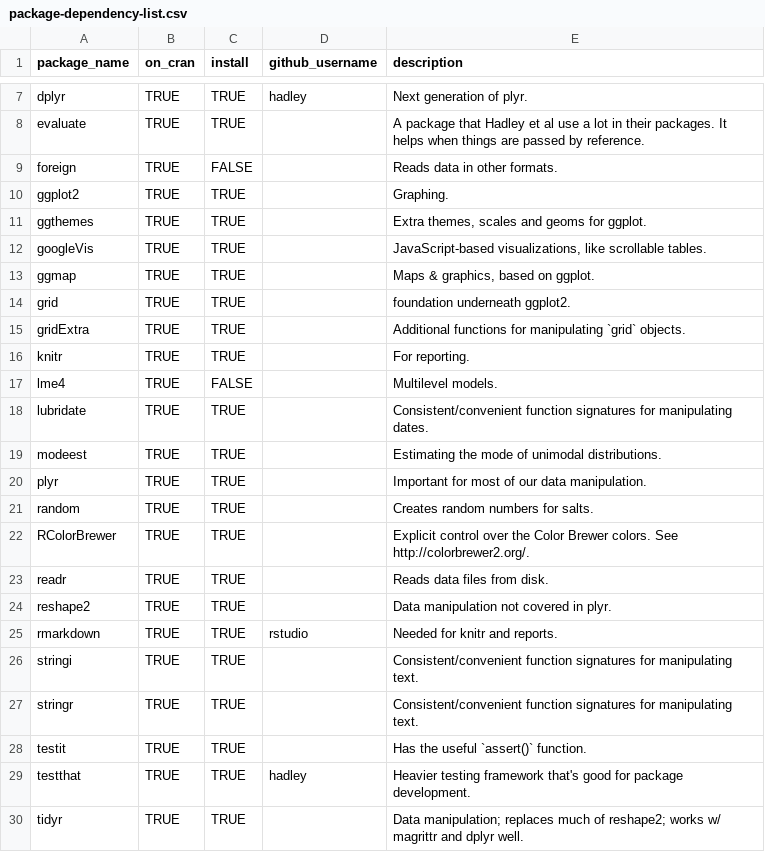
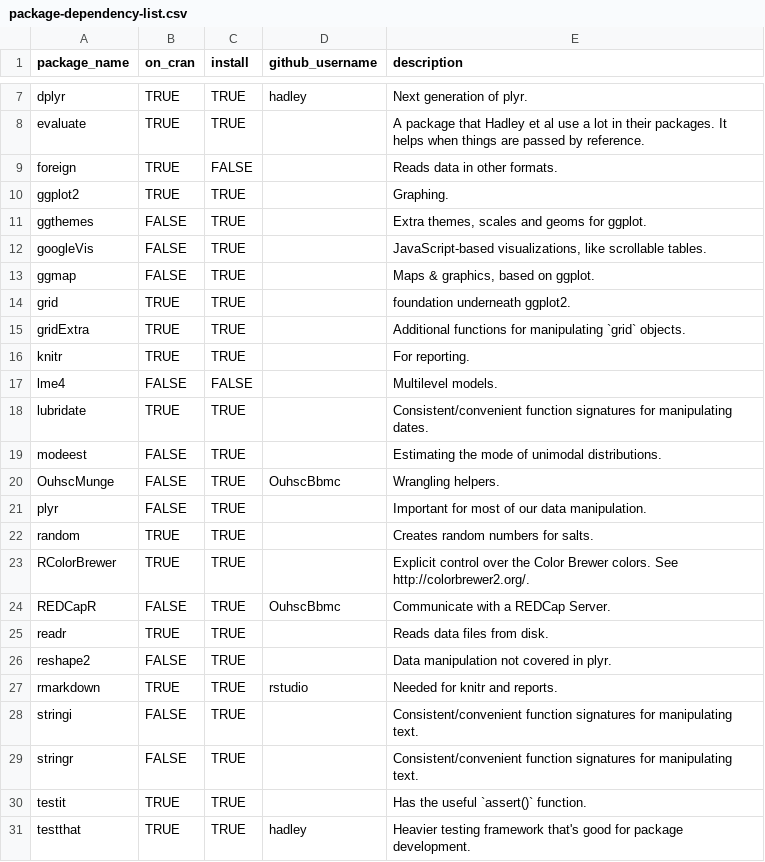
Before and after one commit to IALSA/ialsa-2015-portland-stencil, a CSV file: utility/package-dependency-list.csv, drawn as a sheet; only a part is shown, gaps mark what is left out; the shorter side is filled out with more unchanged rows.

Commit message:
Update package dependencies

```diff
--- a/utility/package-dependency-list.csv
+++ b/utility/package-dependency-list.csv
@@ -10,5 +10,5 @@ foreign,TRUE,FALSE,,Reads data in other formats.
 ggplot2,TRUE,TRUE,,Graphing.
-ggthemes,TRUE,TRUE,,"Extra themes, scales and geoms for ggplot."
-googleVis,TRUE,TRUE,,"JavaScript-based visualizations, like scrollable tables."
-ggmap,TRUE,TRUE,,"Maps & graphics, based on ggplot."
+ggthemes,FALSE,TRUE,,"Extra themes, scales and geoms for ggplot."
+googleVis,FALSE,TRUE,,"JavaScript-based visualizations, like scrollable tables."
+ggmap,FALSE,TRUE,,"Maps & graphics, based on ggplot."
 grid,TRUE,TRUE,,foundation underneath ggplot2.
@@ -16,13 +16,15 @@ gridExtra,TRUE,TRUE,,Additional functions for manipulating `grid` objects.
 knitr,TRUE,TRUE,,For reporting.
-lme4,TRUE,FALSE,,Multilevel models.
+lme4,FALSE,FALSE,,Multilevel models.
 lubridate,TRUE,TRUE,,Consistent/convenient function signatures for manipulating dates.
-modeest,TRUE,TRUE,,Estimating the mode of unimodal distributions.
-plyr,TRUE,TRUE,,Important for most of our data manipulation.
+modeest,FALSE,TRUE,,Estimating the mode of unimodal distributions.
+OuhscMunge,FALSE,TRUE,OuhscBbmc,Wrangling helpers.
+plyr,FALSE,TRUE,,Important for most of our data manipulation.
 random,TRUE,TRUE,,Creates random numbers for salts.
 RColorBrewer,TRUE,TRUE,,Explicit control over the Color Brewer colors.  See http://colorbrewer2.org/.
+REDCapR,FALSE,TRUE,OuhscBbmc,Communicate with a REDCap Server.
 readr,TRUE,TRUE,,Reads data files from disk.
-reshape2,TRUE,TRUE,,Data manipulation not covered in plyr.
+reshape2,FALSE,TRUE,,Data manipulation not covered in plyr.
 rmarkdown,TRUE,TRUE,rstudio,Needed for knitr and reports.
-stringi,TRUE,TRUE,,Consistent/convenient function signatures for manipulating text.
-stringr,TRUE,TRUE,,Consistent/convenient function signatures for manipulating text.
+stringi,FALSE,TRUE,,Consistent/convenient function signatures for manipulating text.
+stringr,FALSE,TRUE,,Consistent/convenient function signatures for manipulating text.
 testit,TRUE,TRUE,,Has the useful `assert()` function.
```
